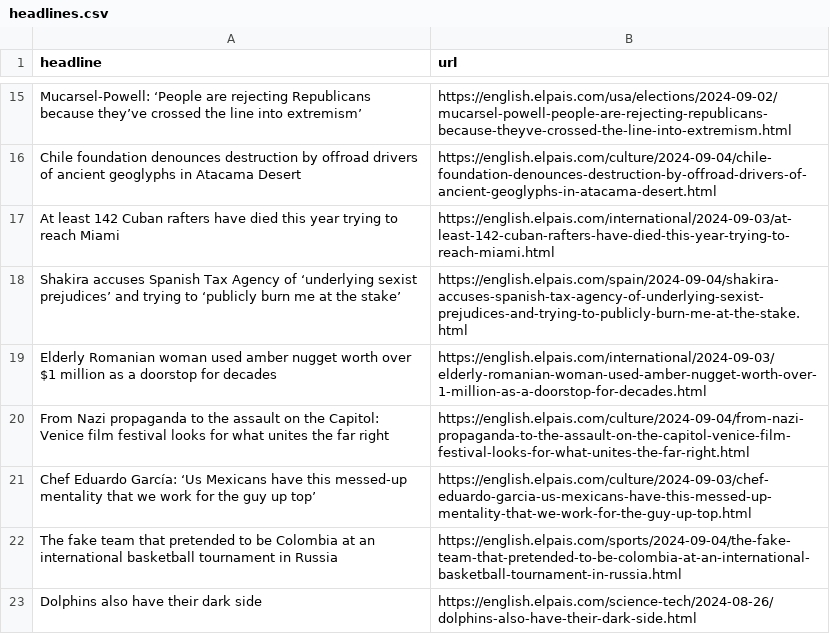
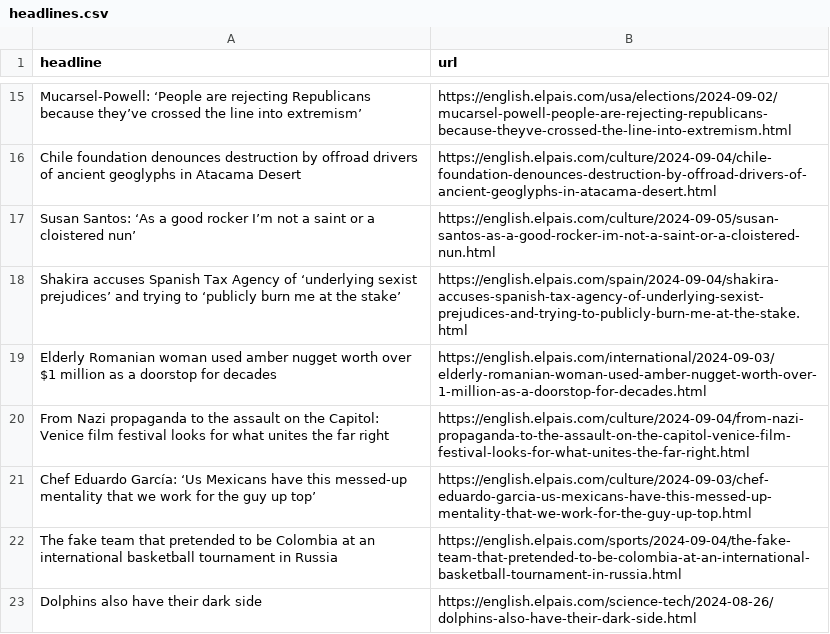
Before and after one commit to sa3991/el-pais-autoscraper, a CSV file: headlines.csv, drawn as a sheet; only a part is shown, gaps mark what is left out; removed rows and columns are numbered as before the commit, all else as after; the diff names each change by its address in the sheet, - before the commit and + after, or states it on an @@ line.

```diff
--- a/headlines.csv
+++ b/headlines.csv
-row 17: At least 142 Cuban rafters have died this year trying to reach Miami | https://english.elpais.com/international/2024-09-03/at-least-142-cuban-rafters-have-died-this-year-trying-to-reach-miami.html
+row 17: Susan Santos: ‘As a good rocker I’m not a saint or a cloistered nun’ | https://english.elpais.com/culture/2024-09-05/susan-santos-as-a-good-rocker-im-not-a-saint-or-a-cloistered-nun.html
```
